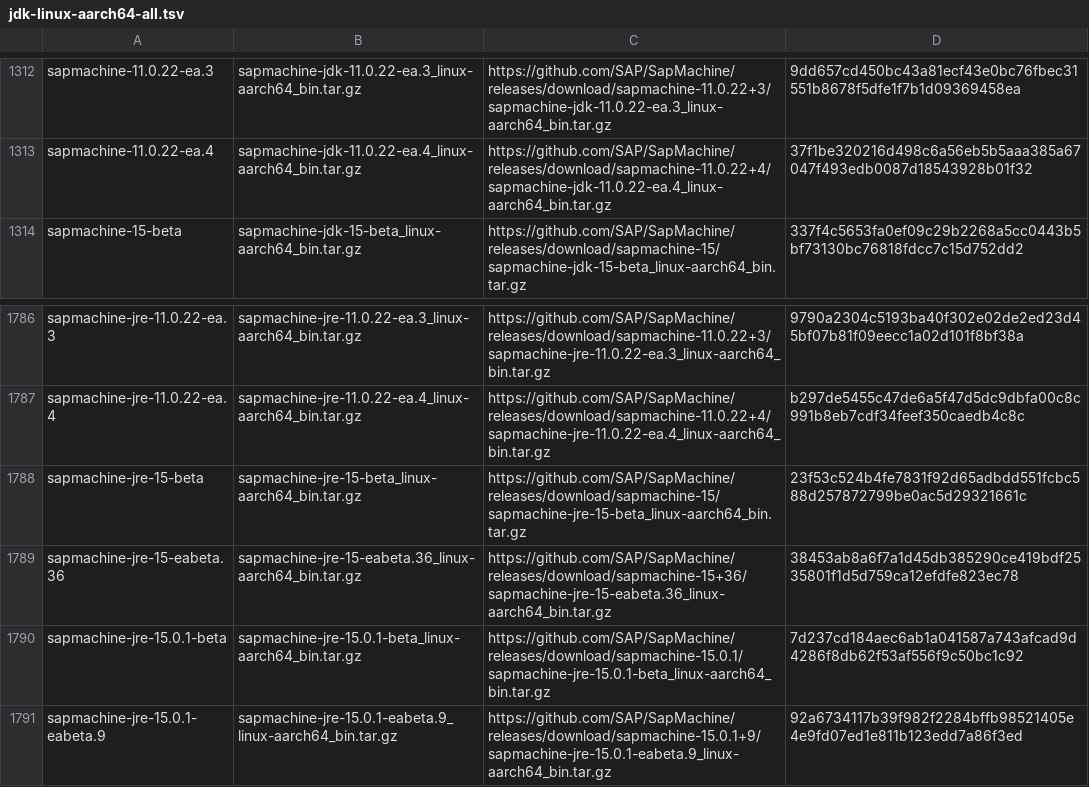
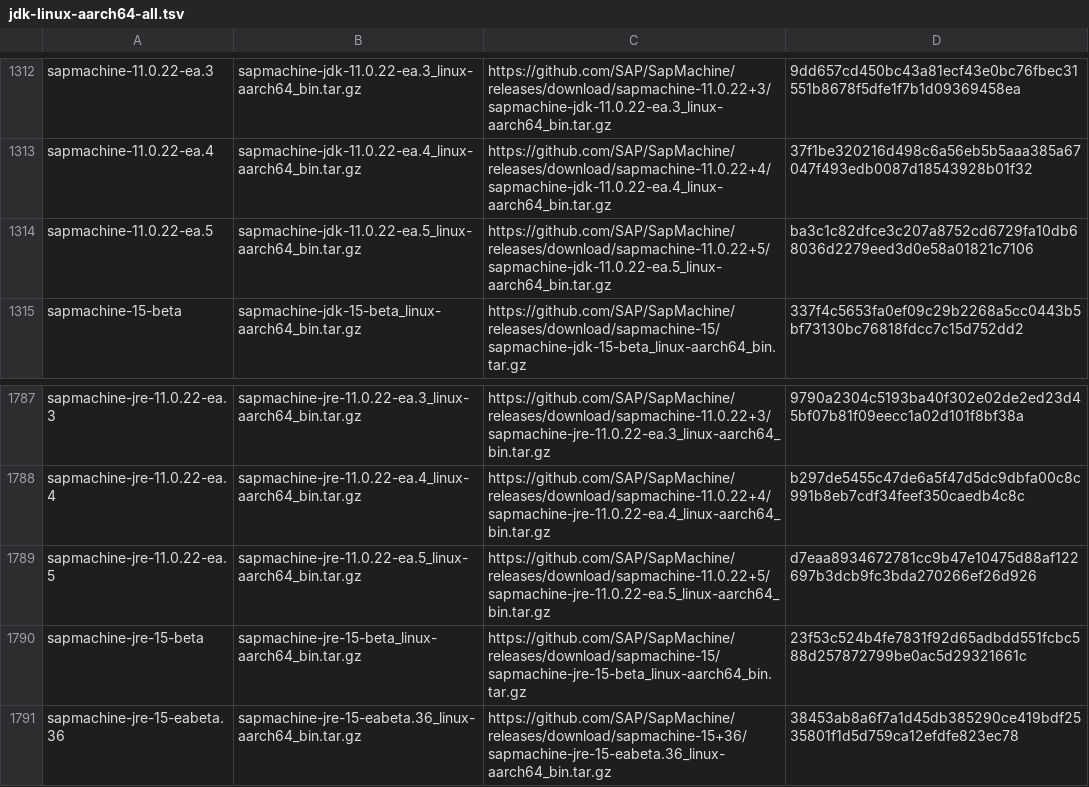
Before and after one commit to halcyon/asdf-java, a TSV file: data/jdk-linux-aarch64-all.tsv, drawn as a sheet; only a part is shown, gaps mark what is left out; the shorter side is filled out with more unchanged rows; the diff names each change by its address in the sheet, - before the commit and + after, or states it on an @@ line.

```diff
--- a/data/jdk-linux-aarch64-all.tsv
+++ b/data/jdk-linux-aarch64-all.tsv
+row 1314: sapmachine-11.0.22-ea.5 | sapmachine-jdk-11.0.22-ea.5_linux-aarch64_bin.tar.gz | https://github.com/SAP/SapMachine/releases/download/sapmachine-11.0.22+5/sapmachine-jdk-11.0.22-ea.5_linux-aarch64_bin.tar.gz | ba3c1c82dfce3c207a8752cd6729fa10db68036d2279eed3d0e58a01821c7106
+row 1789: sapmachine-jre-11.0.22-ea.5 | sapmachine-jre-11.0.22-ea.5_linux-aarch64_bin.tar.gz | https://github.com/SAP/SapMachine/releases/download/sapmachine-11.0.22+5/sapmachine-jre-11.0.22-ea.5_linux-aarch64_bin.tar.gz | d7eaa8934672781cc9b47e10475d88af122697b3dcb9fc3bda270266ef26d926
```
Also changed, not shown: data/jdk-linux-aarch64-ea.tsv, data/jdk-linux-x86_64-ea.tsv, 1 other file.
